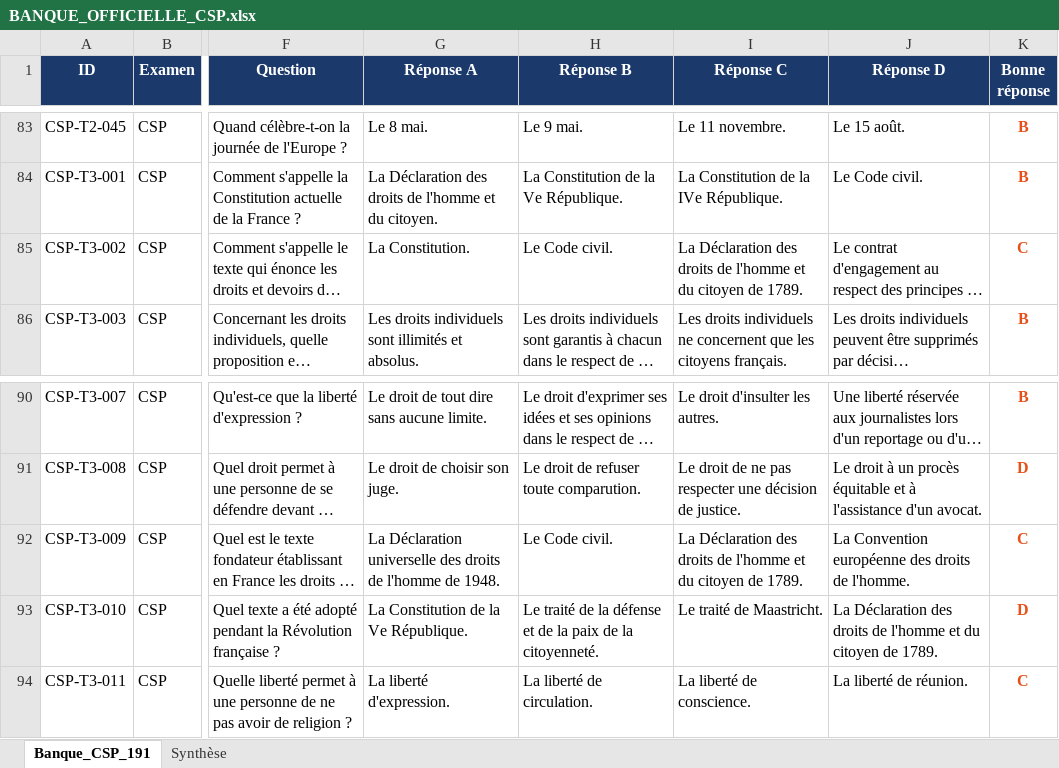
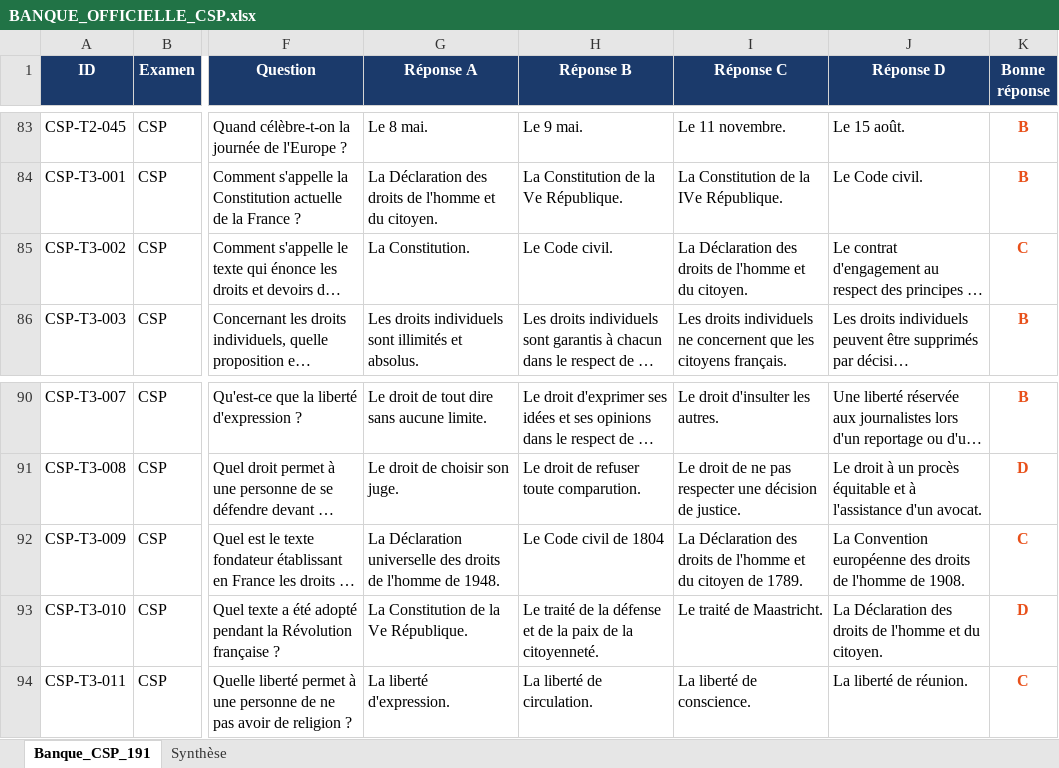
Before and after one commit to Codeurfou-sys/chatbot_civique2, an Excel workbook: sources/BANQUE_OFFICIELLE_CSP.xlsx, sheet Banque_CSP_191, drawn as a sheet; only a part is shown, gaps mark what is left out; long unchanged cells end in …; values as stored, in another font and other column widths than the file's, no borders; charts and pictures not drawn; the diff names each change by its address in the sheet, - before the commit and + after, or states it on an @@ line.

```diff
--- a/sources/BANQUE_OFFICIELLE_CSP.xlsx (sheet Banque_CSP_191)
+++ b/sources/BANQUE_OFFICIELLE_CSP.xlsx (sheet Banque_CSP_191)
-I85 (Réponse C): …et du citoyen de 1789.
+I85 (Réponse C): …et du citoyen.
-H92 (Réponse B): Le Code civil.
+H92 (Réponse B): Le Code civil de 1804
-J92 (Réponse D): …droits de l'homme.
+J92 (Réponse D): …droits de l'homme de 1908.
-J93 (Réponse D): …et du citoyen de 1789.
+J93 (Réponse D): …et du citoyen.
```
Also changed, not shown: 27 other files.
